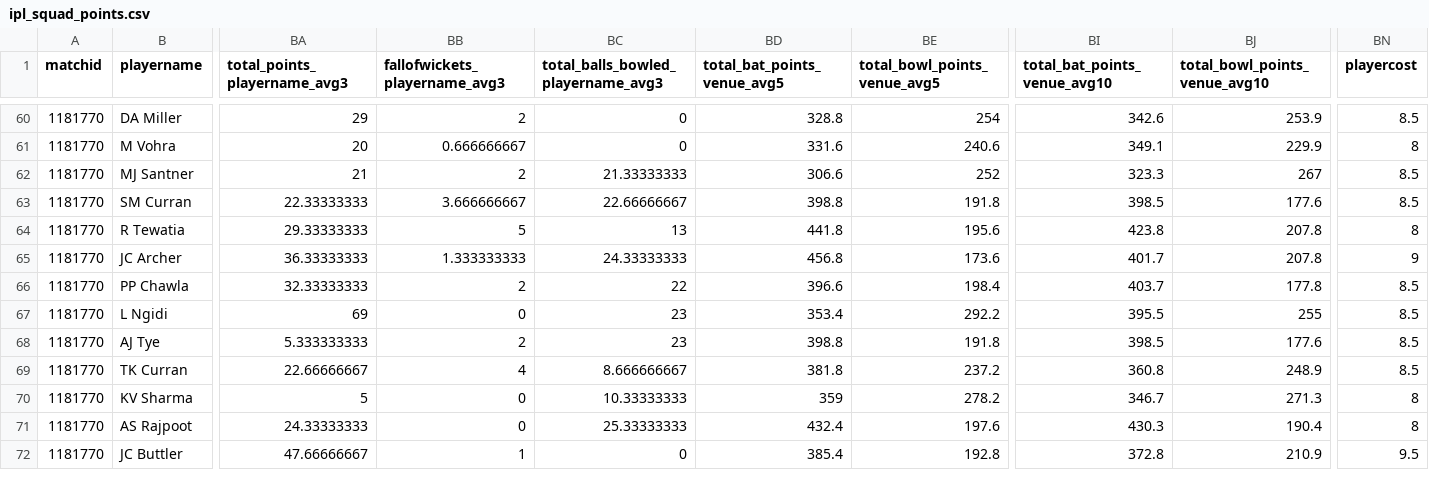
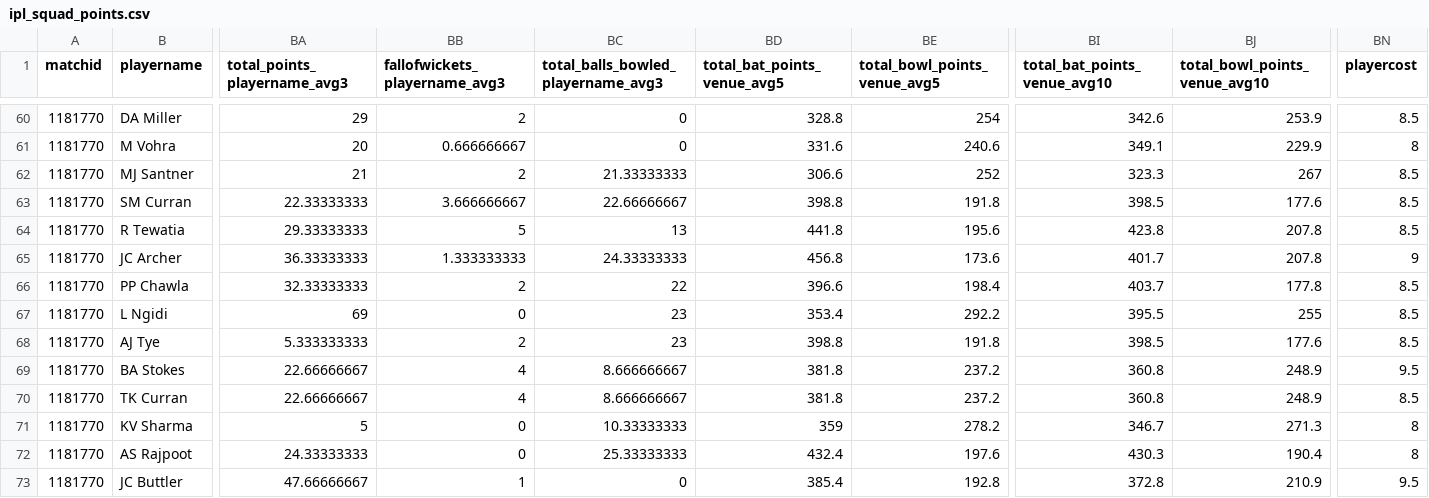
Before and after one commit to abhishek374/dream11, a CSV file: Data/ipl_squad_points.csv, drawn as a sheet; only a part is shown, gaps mark what is left out; rows hold the shown columns only; the diff covers the shown part only; the diff names each change by its address in the sheet, - before the commit and + after, or states it on an @@ line.

```diff
--- a/Data/ipl_squad_points.csv
+++ b/Data/ipl_squad_points.csv
-BN64 (playercost): 8
+BN64 (playercost): 8.5
+row 69: 1181770 | BA Stokes | 22.66666667 | 4 | 8.666666667 | 381.8 | 237.2 | 360.8 | 248.9 | 9.5
```
Also changed, not shown: 2 added rows and 8 edited cells elsewhere in this file, 4 other files.
